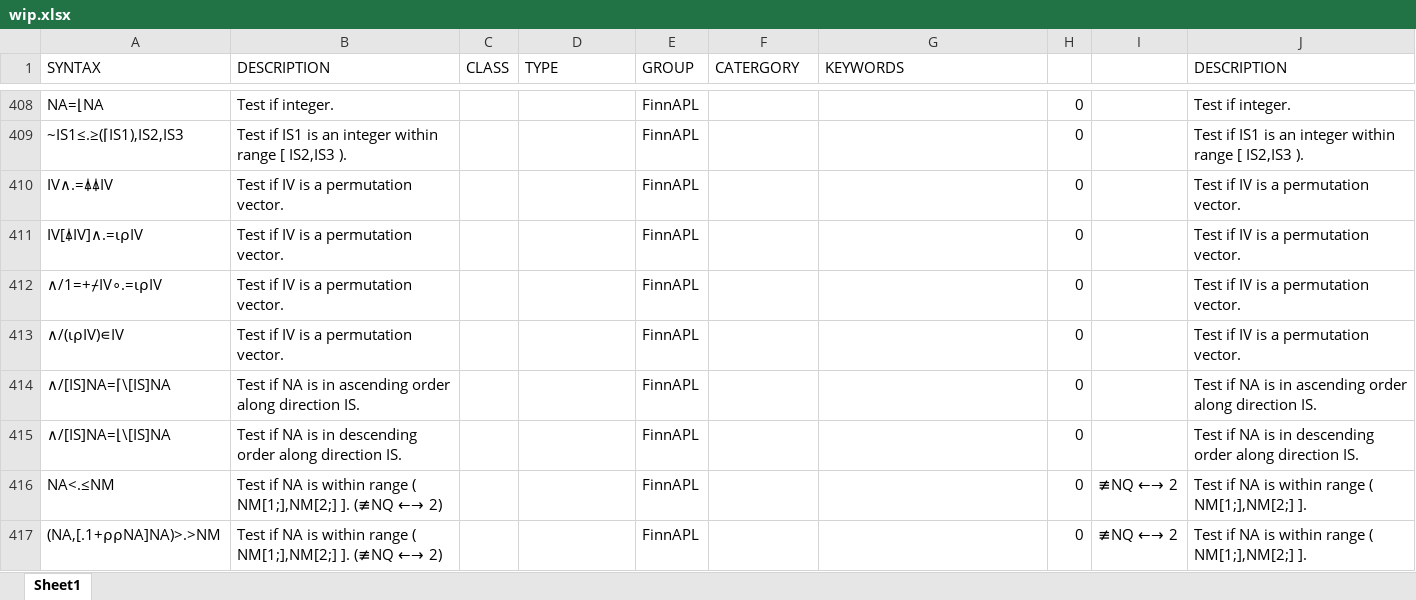
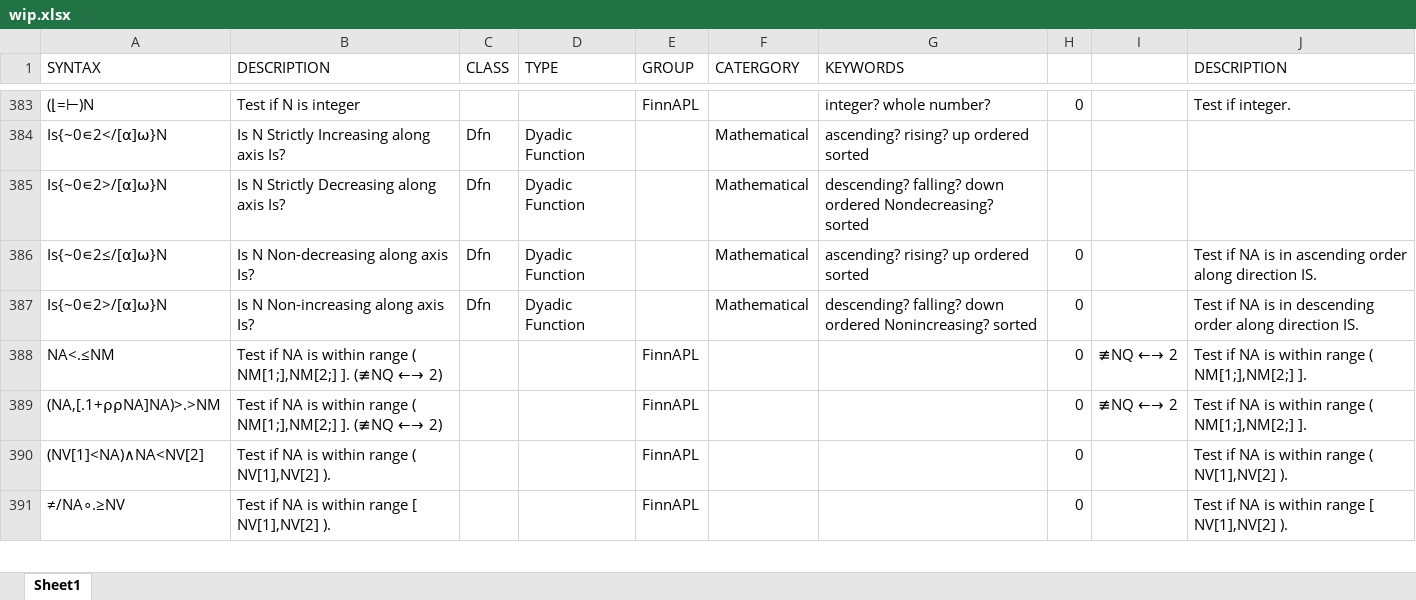
Before and after one commit to abrudz/aplcart, an Excel workbook: wip.xlsx, sheet Sheet1, drawn as a sheet; only a part is shown, gaps mark what is left out; the shorter side is filled out with more unchanged rows; values as stored, in another font and other column widths than the file's, no borders; removed rows and columns are numbered as before the commit, all else as after; the diff covers the shown part only; the diff names each change by its address in the sheet, - before the commit and + after, or states it on an @@ line.

Commit message:
sortedness, synonyms

```diff
--- a/wip.xlsx (sheet Sheet1)
+++ b/wip.xlsx (sheet Sheet1)
-A383 (SYNTAX): NA=⌊NA
+A383 (SYNTAX): (⌊=⊢)N
-B383 (DESCRIPTION): Test if integer.
+B383 (DESCRIPTION): Test if N is integer
-G383 (KEYWORDS): (empty)
+G383 (KEYWORDS): integer? whole number?
-row 409: ~IS1≤.≥(⌈IS1),IS2,IS3 | Test if IS1 is an integer within range [ IS2,IS3 ). |  |  | FinnAPL |  |  | 0 |  | Test if IS1 is an integer within range [ IS2,IS3 ).
-row 410: IV∧.=⍋⍋IV | Test if IV is a permutation vector. |  |  | FinnAPL |  |  | 0 |  | Test if IV is a permutation vector.
-row 411: IV[⍋IV]∧.=⍳⍴IV | Test if IV is a permutation vector. |  |  | FinnAPL |  |  | 0 |  | Test if IV is a permutation vector.
-row 412: ∧/1=+⌿IV∘.=⍳⍴IV | Test if IV is a permutation vector. |  |  | FinnAPL |  |  | 0 |  | Test if IV is a permutation vector.
-row 413: ∧/(⍳⍴IV)∊IV | Test if IV is a permutation vector. |  |  | FinnAPL |  |  | 0 |  | Test if IV is a permutation vector.
-row 414: ∧/[IS]NA=⌈\[IS]NA | Test if NA is in ascending order along direction IS. |  |  | FinnAPL |  |  | 0 |  | Test if NA is in ascending order along direction IS.
-row 415: ∧/[IS]NA=⌊\[IS]NA | Test if NA is in descending order along direction IS. |  |  | FinnAPL |  |  | 0 |  | Test if NA is in descending order along direction IS.
+row 384: Is{~0∊2</[⍺]⍵}N | Is N Strictly Increasing along axis Is? | Dfn | Dyadic Function |  | Mathematical | ascending? rising? up ordered sorted
+row 385: Is{~0∊2>/[⍺]⍵}N | Is N Strictly Decreasing along axis Is? | Dfn | Dyadic Function |  | Mathematical | descending? falling? down ordered Nondecreasing? sorted
+row 386: Is{~0∊2≤/[⍺]⍵}N | Is N Non-decreasing along axis Is? | Dfn | Dyadic Function |  | Mathematical | ascending? rising? up ordered sorted | 0 |  | Test if NA is in ascending order along direction IS.
+row 387: Is{~0∊2>/[⍺]⍵}N | Is N Non-increasing along axis Is? | Dfn | Dyadic Function |  | Mathematical | descending? falling? down ordered Nonincreasing? sorted | 0 |  | Test if NA is in descending order along direction IS.
```
Also changed, not shown: 5 added rows and 30 removed rows elsewhere in this sheet, formulas that keep their value, 1 other file.
